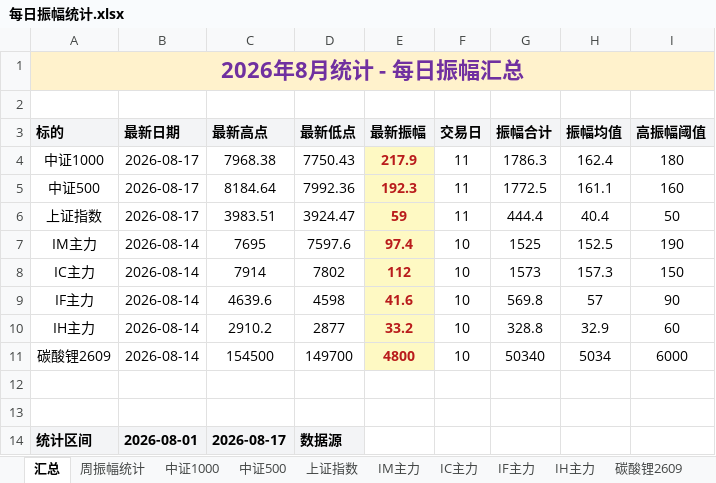
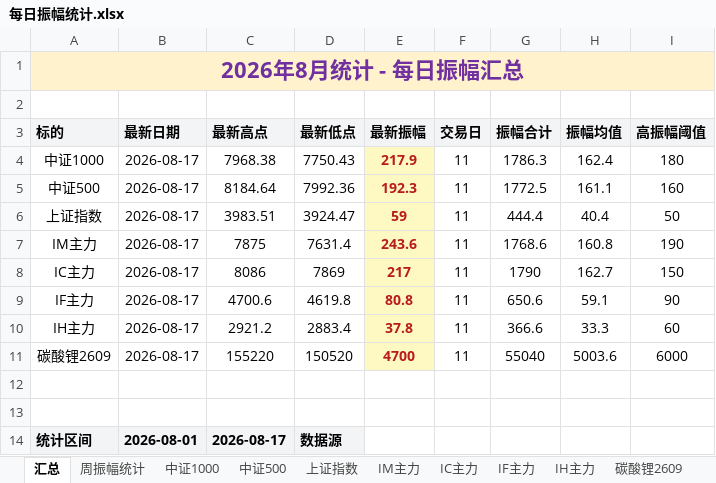
Before and after one commit to iputao-design/futures-amplitude-web, an Excel workbook: 每日振幅统计.xlsx, sheet 汇总, drawn as a sheet; only a part is shown; values as stored, in another font and other column widths than the file's, no borders; removed rows and columns are numbered as before the commit, all else as after; the diff names each change by its address in the sheet, - before the commit and + after, or states it on an @@ line.

```diff
--- a/每日振幅统计.xlsx (sheet 汇总)
+++ b/每日振幅统计.xlsx (sheet 汇总)
-row 7: IM主力 | 2026-08-14 | 7695 | 7597.6 | 97.4 | 10 | 1525 | 152.5 | 190
-row 8: IC主力 | 2026-08-14 | 7914 | 7802 | 112 | 10 | 1573 | 157.3 | 150
-row 9: IF主力 | 2026-08-14 | 4639.6 | 4598 | 41.6 | 10 | 569.8 | 57 | 90
-row 10: IH主力 | 2026-08-14 | 2910.2 | 2877 | 33.2 | 10 | 328.8 | 32.9 | 60
-row 11: 碳酸锂2609 | 2026-08-14 | 154500 | 149700 | 4800 | 10 | 50340 | 5034 | 6000
+row 7: IM主力 | 2026-08-17 | 7875 | 7631.4 | 243.6 | 11 | 1768.6 | 160.8 | 190
+row 8: IC主力 | 2026-08-17 | 8086 | 7869 | 217 | 11 | 1790 | 162.7 | 150
+row 9: IF主力 | 2026-08-17 | 4700.6 | 4619.8 | 80.8 | 11 | 650.6 | 59.1 | 90
+row 10: IH主力 | 2026-08-17 | 2921.2 | 2883.4 | 37.8 | 11 | 366.6 | 33.3 | 60
+row 11: 碳酸锂2609 | 2026-08-17 | 155220 | 150520 | 4700 | 11 | 55040 | 5003.6 | 6000
```
Also changed, not shown: sheet 周振幅统计, sheet IC主力, sheet IM主力, sheet IF主力, sheet IH主力, sheet 碳酸锂2609, formulas that keep their value, 每日振幅统计_2026.xlsx, 5 other files.
